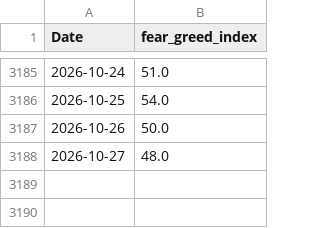
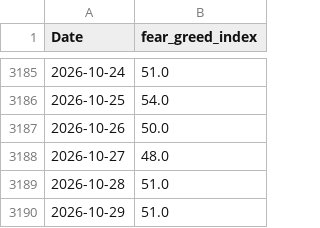
Before and after one commit to j0shcd/risk-metric, a CSV file: data/fear_greed_index.csv, drawn as a sheet; only a part is shown, gaps mark what is left out.

```diff
--- a/data/fear_greed_index.csv
+++ b/data/fear_greed_index.csv
@@ -3188 +3188,3 @@ Date,fear_greed_index
 2026-10-27,48.0
+2026-10-28,51.0
+2026-10-29,51.0
```
Also changed, not shown: data/btc_daily.csv, data/fred_rrpontsyd.csv, 31 other files.
